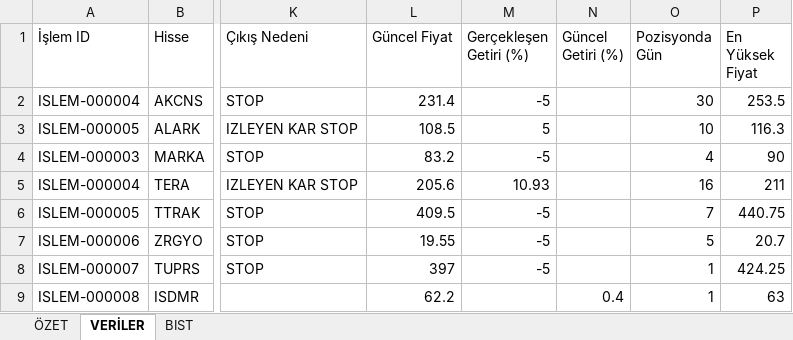
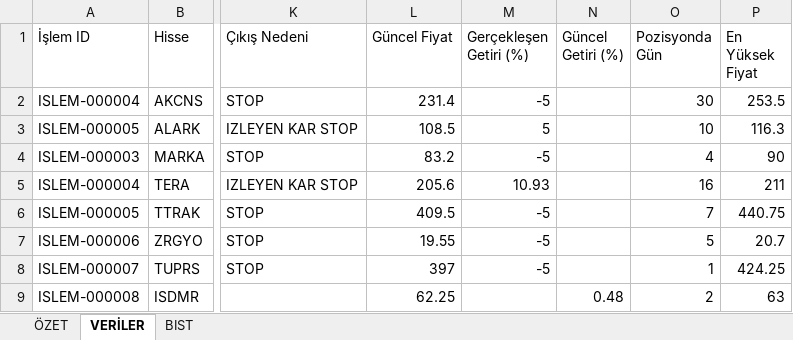
Before and after one commit to erensvncc9523-droid/v5_daily_analiz, an Excel workbook: Yüzde.xlsx, sheet VERİLER, drawn as a sheet; only a part is shown, gaps mark what is left out; values as stored, in another font and other column widths than the file's, no borders; the diff names each change by its address in the sheet, - before the commit and + after, or states it on an @@ line.

```diff
--- a/Yüzde.xlsx (sheet VERİLER)
+++ b/Yüzde.xlsx (sheet VERİLER)
-L9 (Güncel Fiyat): 62.2
+L9 (Güncel Fiyat): 62.25
-N9 (Güncel Getiri (%)): 0.4
+N9 (Güncel Getiri (%)): 0.48
-O9 (Pozisyonda Gün): 1
+O9 (Pozisyonda Gün): 2
```
Also changed, not shown: sheet ÖZET.
